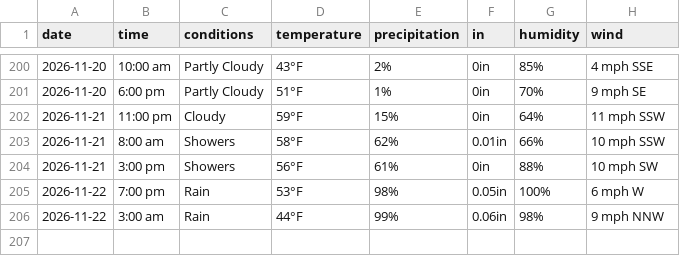
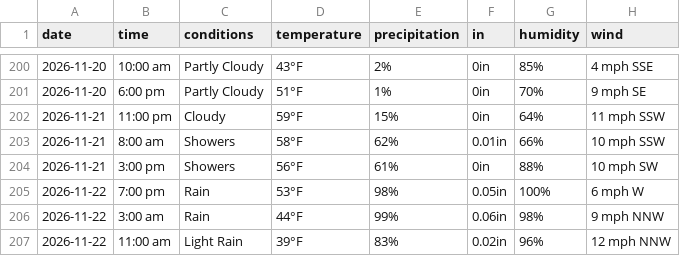
Before and after one commit to dpteddy/SDC-dashboard, a CSV file: data/weather_data.csv, drawn as a sheet; only a part is shown, gaps mark what is left out.

```diff
--- a/data/weather_data.csv
+++ b/data/weather_data.csv
@@ -206 +206,2 @@ date,time,conditions,temperature,precipitation,in,humidity,wind
 2026-11-22,3:00 am,Rain,44°F,99%,0.06in,98%,9 mph NNW
+2026-11-22,11:00 am,Light Rain,39°F,83%,0.02in,96%,12 mph NNW
```
